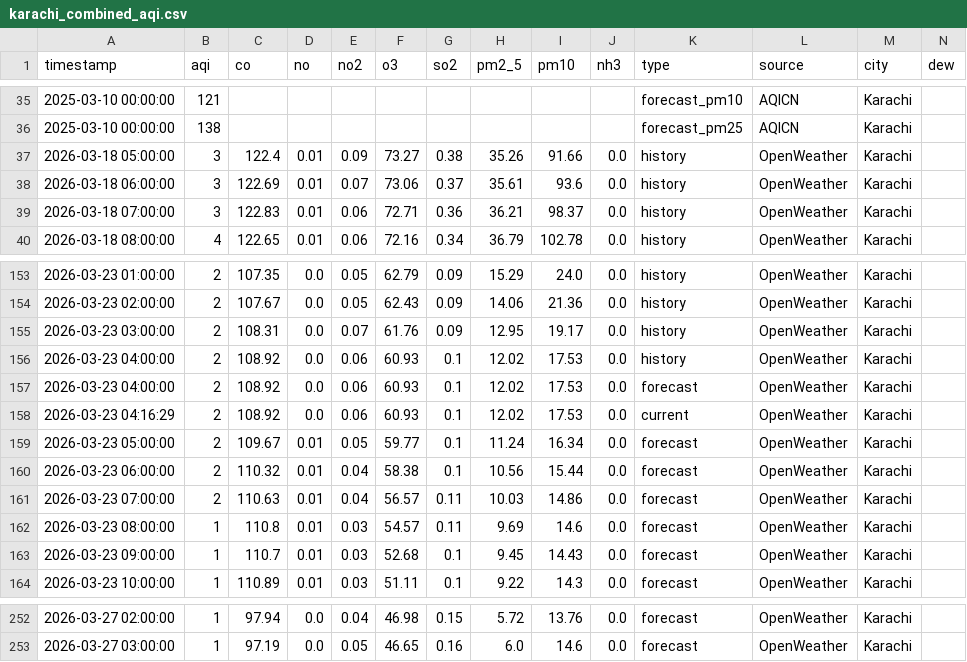
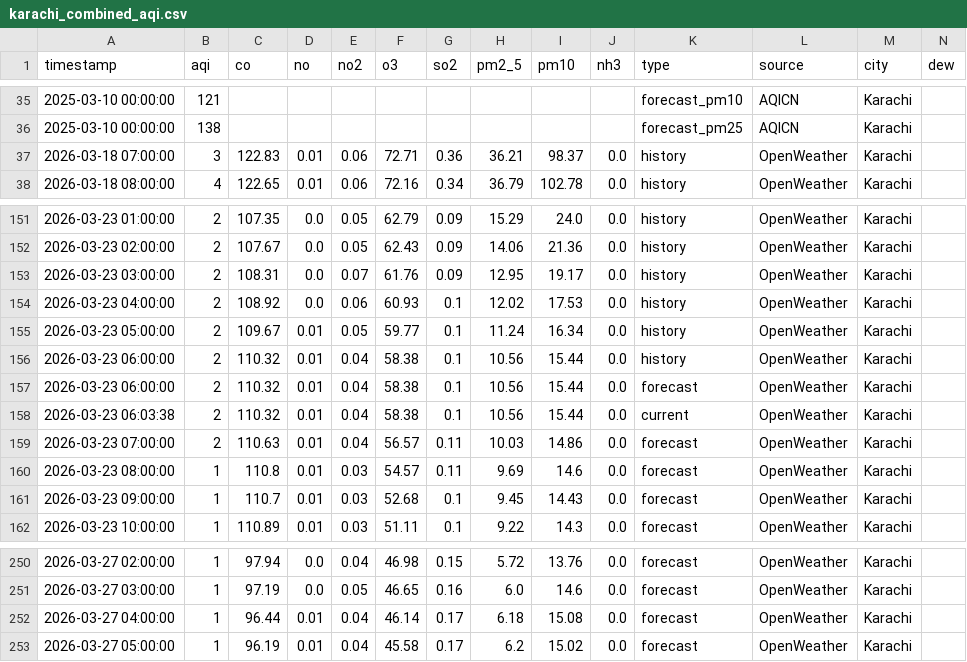
Before and after one commit to Javeria-Motiwala/AQI, a CSV file: data/karachi_combined_aqi.csv, drawn as a sheet; only a part is shown, gaps mark what is left out; removed rows and columns are numbered as before the commit, all else as after; rows hold the shown columns only; the diff names each change by its address in the sheet, - before the commit and + after, or states it on an @@ line.

```diff
--- a/data/karachi_combined_aqi.csv
+++ b/data/karachi_combined_aqi.csv
-row 37: 2026-03-18 05:00:00 | 3 | 122.4 | 0.01 | 0.09 | 73.27 | 0.38 | 35.26 | 91.66 | 0.0 | history | OpenWeather | Karachi
-row 38: 2026-03-18 06:00:00 | 3 | 122.69 | 0.01 | 0.07 | 73.06 | 0.37 | 35.61 | 93.6 | 0.0 | history | OpenWeather | Karachi
-row 157: 2026-03-23 04:00:00 | 2 | 108.92 | 0.0 | 0.06 | 60.93 | 0.1 | 12.02 | 17.53 | 0.0 | forecast | OpenWeather | Karachi
-row 158: 2026-03-23 04:16:29 | 2 | 108.92 | 0.0 | 0.06 | 60.93 | 0.1 | 12.02 | 17.53 | 0.0 | current | OpenWeather | Karachi
-K155 (type): forecast
+K155 (type): history
+row 156: 2026-03-23 06:00:00 | 2 | 110.32 | 0.01 | 0.04 | 58.38 | 0.1 | 10.56 | 15.44 | 0.0 | history | OpenWeather | Karachi
+row 158: 2026-03-23 06:03:38 | 2 | 110.32 | 0.01 | 0.04 | 58.38 | 0.1 | 10.56 | 15.44 | 0.0 | current | OpenWeather | Karachi
+row 252: 2026-03-27 04:00:00 | 1 | 96.44 | 0.01 | 0.04 | 46.14 | 0.17 | 6.18 | 15.08 | 0.0 | forecast | OpenWeather | Karachi
+row 253: 2026-03-27 05:00:00 | 1 | 96.19 | 0.01 | 0.04 | 45.58 | 0.17 | 6.2 | 15.02 | 0.0 | forecast | OpenWeather | Karachi
```
Also changed, not shown: data/islamabad_combined_aqi.csv, data/lahore_combined_aqi.csv, 1 other file.
